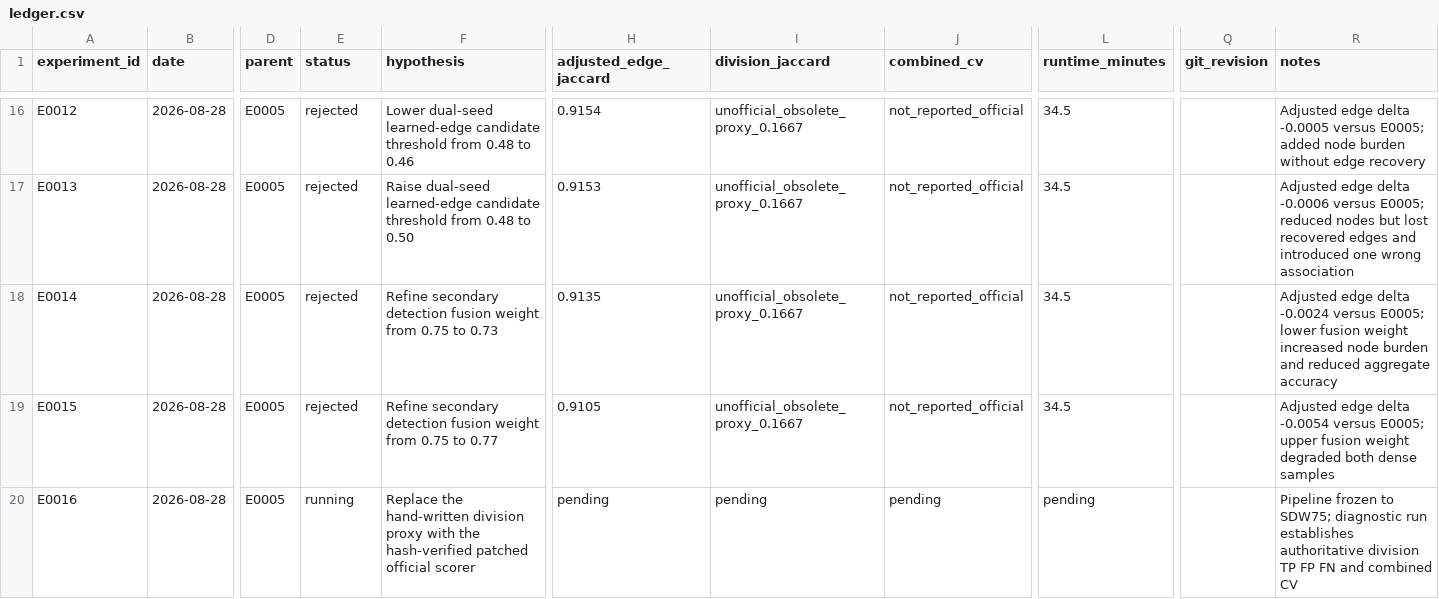
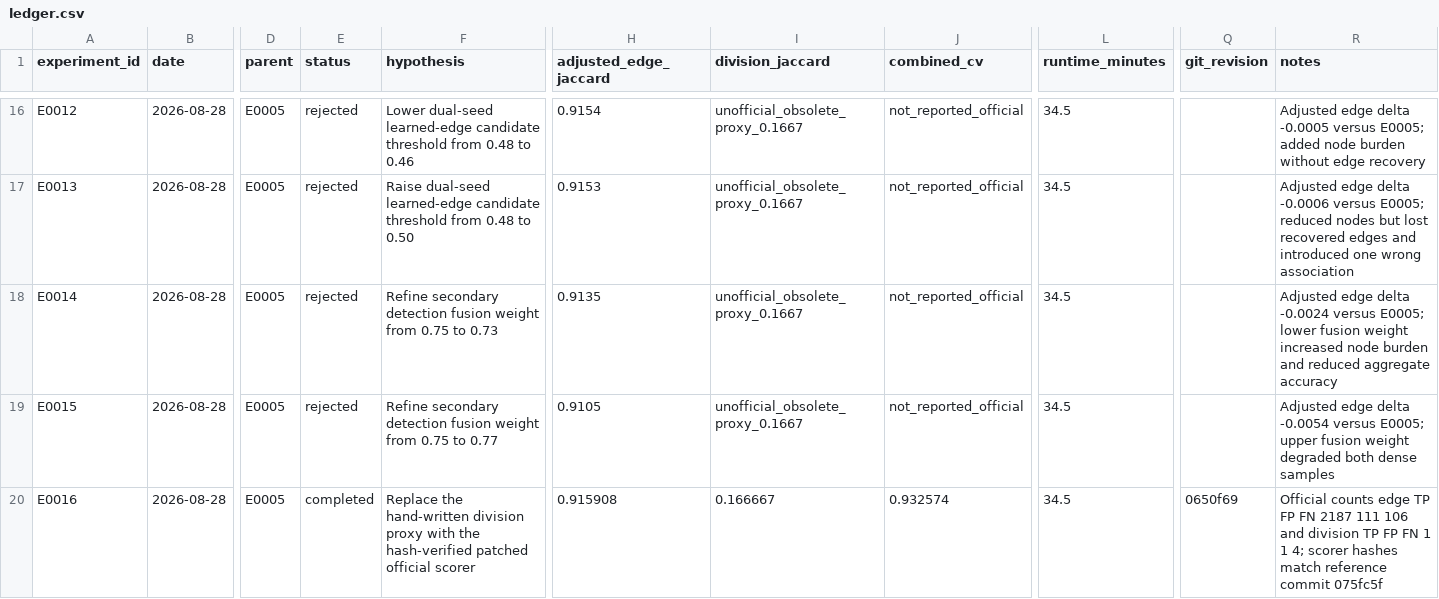
Before and after one commit to naveenlx111-svg/Biohub, a CSV file: experiments/ledger.csv, drawn as a sheet; only a part is shown, gaps mark what is left out; the diff names each change by its address in the sheet, - before the commit and + after, or states it on an @@ line.

Commit message:
Record official metric baseline

```diff
--- a/experiments/ledger.csv
+++ b/experiments/ledger.csv
-E20 (status): running
+E20 (status): completed
-H20 (adjusted_edge_jaccard): pending
+H20 (adjusted_edge_jaccard): 0.915908
-I20 (division_jaccard): pending
+I20 (division_jaccard): 0.166667
-J20 (combined_cv): pending
+J20 (combined_cv): 0.932574
-L20 (runtime_minutes): pending
+L20 (runtime_minutes): 34.5
-Q20 (git_revision): (empty)
+Q20 (git_revision): 0650f69
-R20 (notes): Pipeline frozen to SDW75; diagnostic run establishes authoritative division TP FP FN and combined CV
+R20 (notes): Official counts edge TP FP FN 2187 111 106 and division TP FP FN 1 1 4; scorer hashes match reference commit 075fc5f
```
Also changed, not shown: 1 other file.
